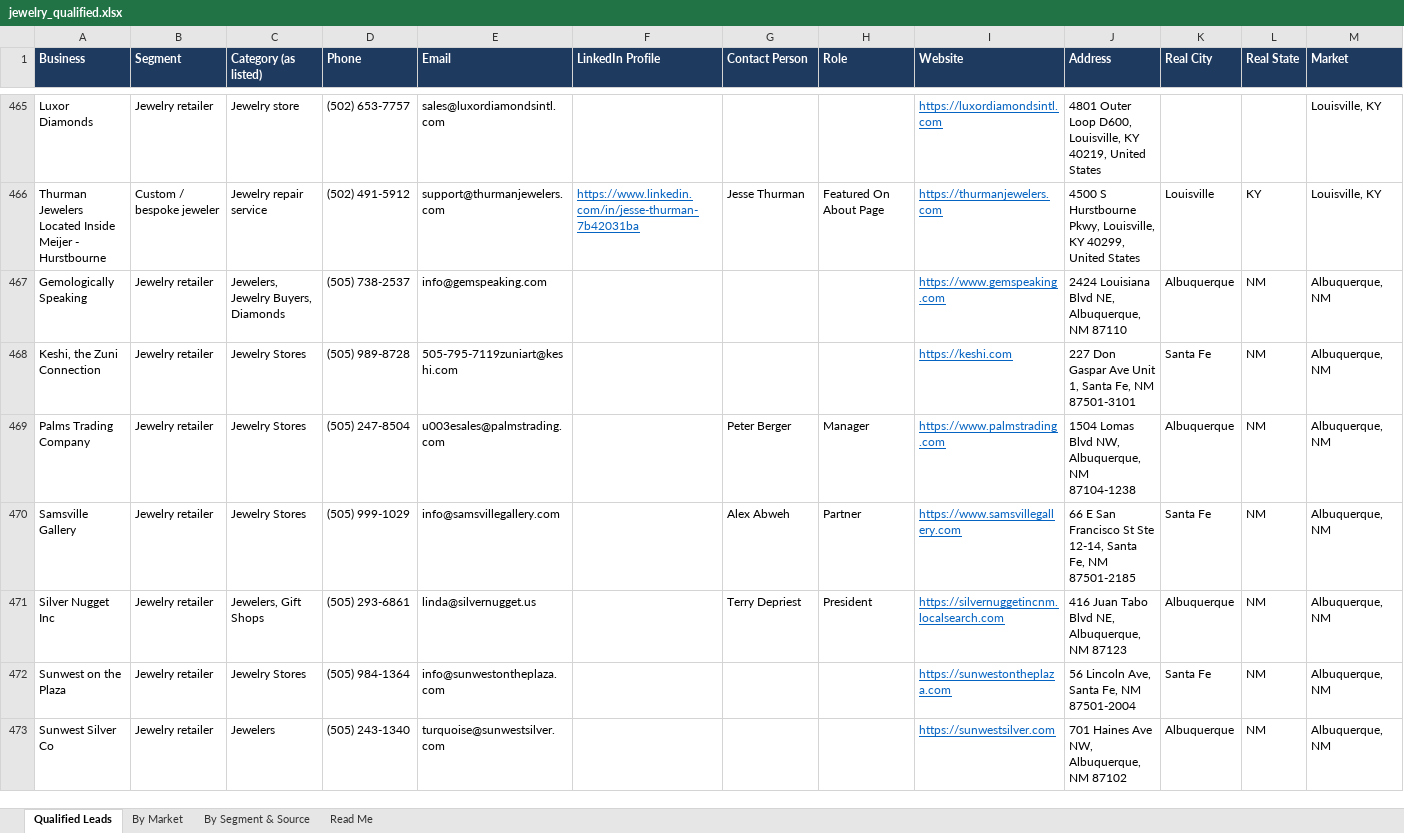
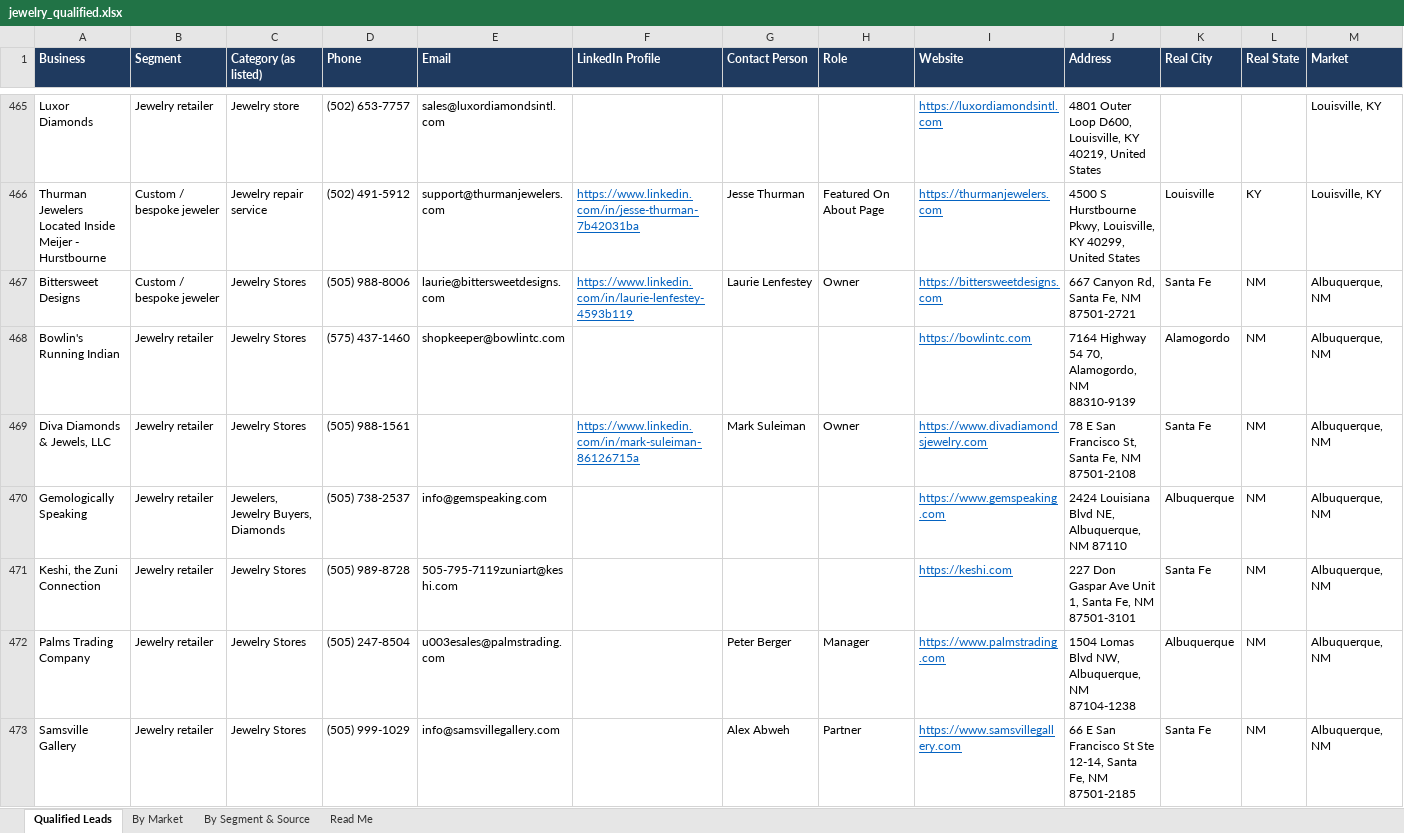
Before and after one commit to riyaansheth/claude-cloud, an Excel workbook: leadrun_jewelry/jewelry_qualified.xlsx, sheet Qualified Leads, drawn as a sheet; only a part is shown, gaps mark what is left out; the shorter side is filled out with more unchanged rows; values as stored, in another font and other column widths than the file's, no borders; rows hold the shown columns only; the diff covers the shown part only; the diff names each change by its address in the sheet, - before the commit and + after, or states it on an @@ line.

```diff
--- a/leadrun_jewelry/jewelry_qualified.xlsx (sheet Qualified Leads)
+++ b/leadrun_jewelry/jewelry_qualified.xlsx (sheet Qualified Leads)
+row 467: Bittersweet Designs | Custom / bespoke jeweler | Jewelry Stores | (505) 988-8006 | laurie@bittersweetdesigns.com | https://www.linkedin.com/in/laurie-lenfestey-4593b119 | Laurie Lenfestey | Owner | https://bittersweetdesigns.com | 667 Canyon Rd, Santa Fe, NM 87501-2721 | Santa Fe | NM | Albuquerque, NM
+row 468: Bowlin's Running Indian | Jewelry retailer | Jewelry Stores | (575) 437-1460 | shopkeeper@bowlintc.com |  |  |  | https://bowlintc.com | 7164 Highway 54 70, Alamogordo, NM 88310-9139 | Alamogordo | NM | Albuquerque, NM
+row 469: Diva Diamonds & Jewels, LLC | Jewelry retailer | Jewelry Stores | (505) 988-1561 |  | https://www.linkedin.com/in/mark-suleiman-86126715a | Mark Suleiman | Owner | https://www.divadiamondsjewelry.com | 78 E San Francisco St, Santa Fe, NM 87501-2108 | Santa Fe | NM | Albuquerque, NM
```
Also changed, not shown: 11 added rows, 5 removed rows and 26 edited cells elsewhere in this sheet, sheet By Market, sheet By Segment & Source, sheet Read Me, 3 other files.
